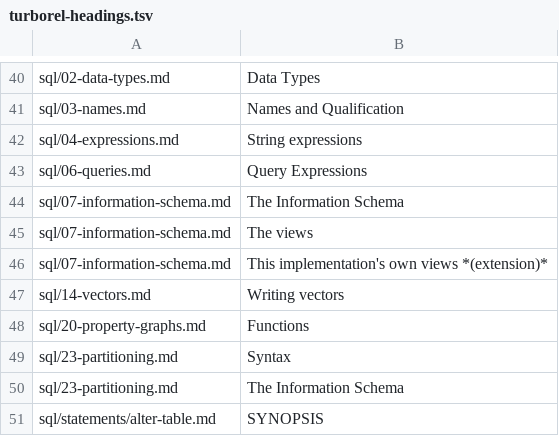
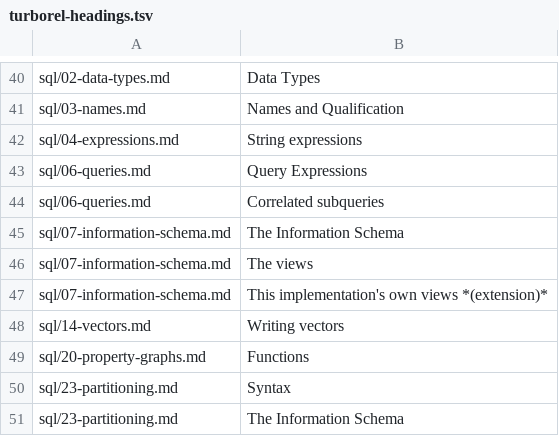
Before and after one commit to turborel/studio, a TSV file: xtask/turborel-headings.tsv, drawn as a sheet; only a part is shown, gaps mark what is left out; the shorter side is filled out with more unchanged rows.

Commit message:
plan: semi joins and antijoins, their icons, details and notes
Main's planner makes EXISTS, NOT EXISTS, IN and NOT IN subqueries, and
joins only MIN and MAX read, semi joins and antijoins. The viewer knows
each name its physical plan gives them, HashSemiJoin, HashAntiJoin,
HashRightSemiJoin, HashRightAntiJoin, NestedLoopSemiJoin,
NestedLoopAntiJoin, SemiIndexNestedLoop and AntiIndexNestedLoop, and the
logical Semi join and Anti join: each is a join of a kind of its own,
with an icon of its own, and its details say which it is and how it
searches its right. The summary's new notes tell what is well:
PLAN-SEMI-JOIN, a subquery made a semi join, and PLAN-ANTIJOIN, NOT IN
keeping its meaning with nulls. A Distinct streamed is a streamed
grouping too. Each name is a parser test; RULES.md D54, the Worksheets
and Analyzer chapters say so.

```diff
--- a/xtask/turborel-headings.tsv
+++ b/xtask/turborel-headings.tsv
@@ -43,2 +43,3 @@ sql/04-expressions.md	String expressions
 sql/06-queries.md	Query Expressions
+sql/06-queries.md	Correlated subqueries
 sql/07-information-schema.md	The Information Schema
```
Also changed, not shown: 9 other files.
